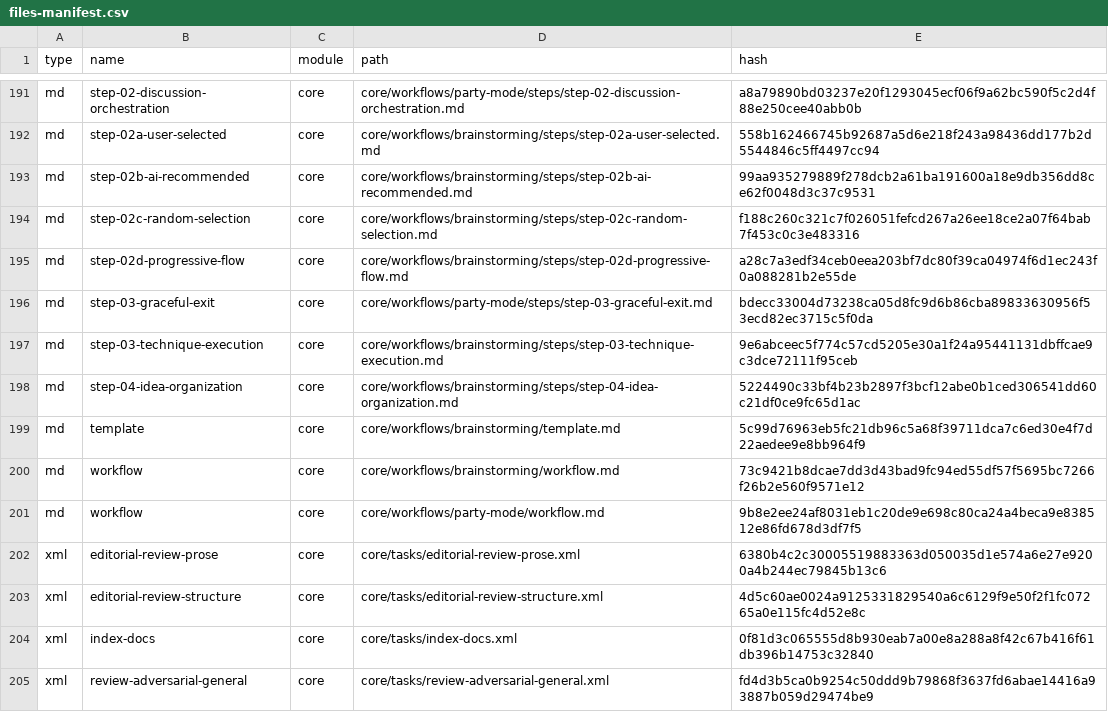
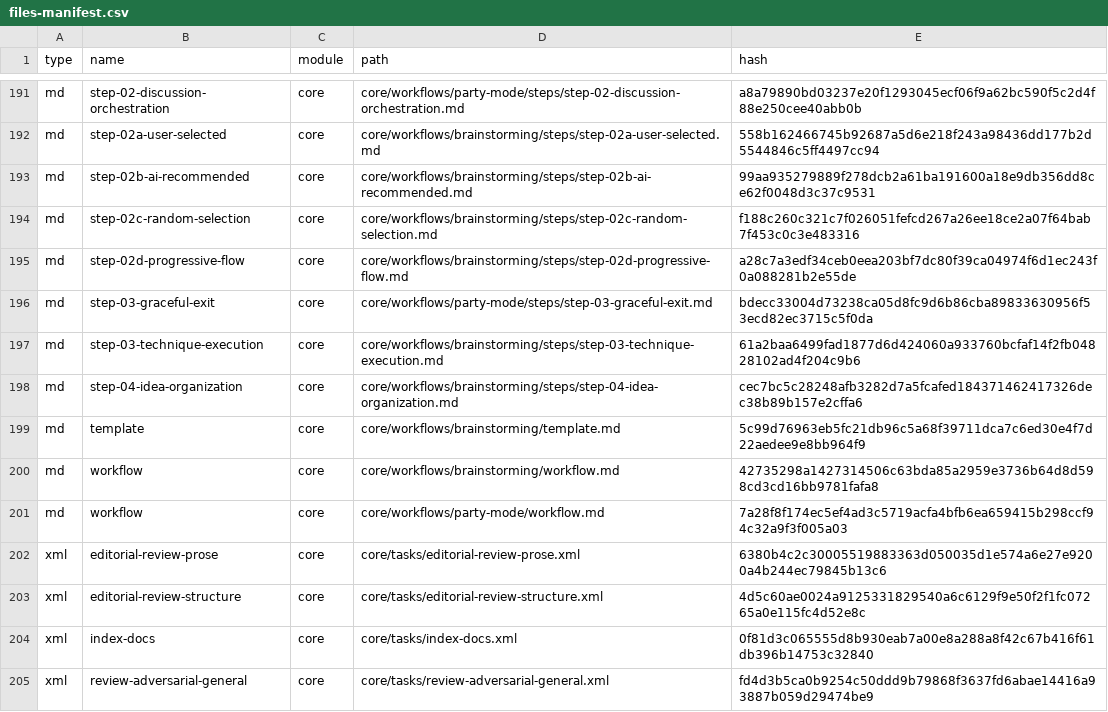
Before and after one commit to skittlz444/walk-to-mordor, a CSV file: _bmad/_config/files-manifest.csv, drawn as a sheet; only a part is shown, gaps mark what is left out; the diff covers the shown part only.

```diff
--- a/_bmad/_config/files-manifest.csv
+++ b/_bmad/_config/files-manifest.csv
@@ -196,7 +196,7 @@ type,name,module,path,hash
 "md","step-03-graceful-exit","core","core/workflows/party-mode/steps/step-03-graceful-exit.md","bdecc33004d73238ca05d8fc9d6b86cba89833630956f53ecd82ec3715c5f0da"
-"md","step-03-technique-execution","core","core/workflows/brainstorming/steps/step-03-technique-execution.md","9e6abceec5f774c57cd5205e30a1f24a95441131dbffcae9c3dce72111f95ceb"
-"md","step-04-idea-organization","core","core/workflows/brainstorming/steps/step-04-idea-organization.md","5224490c33bf4b23b2897f3bcf12abe0b1ced306541dd60c21df0ce9fc65d1ac"
+"md","step-03-technique-execution","core","core/workflows/brainstorming/steps/step-03-technique-execution.md","61a2baa6499fad1877d6d424060a933760bcfaf14f2fb04828102ad4f204c9b6"
+"md","step-04-idea-organization","core","core/workflows/brainstorming/steps/step-04-idea-organization.md","cec7bc5c28248afb3282d7a5fcafed184371462417326dec38b89b157e2cffa6"
 "md","template","core","core/workflows/brainstorming/template.md","5c99d76963eb5fc21db96c5a68f39711dca7c6ed30e4f7d22aedee9e8bb964f9"
-"md","workflow","core","core/workflows/brainstorming/workflow.md","73c9421b8dcae7dd3d43bad9fc94ed55df57f5695bc7266f26b2e560f9571e12"
-"md","workflow","core","core/workflows/party-mode/workflow.md","9b8e2ee24af8031eb1c20de9e698c80ca24a4beca9e838512e86fd678d3df7f5"
+"md","workflow","core","core/workflows/brainstorming/workflow.md","42735298a1427314506c63bda85a2959e3736b64d8d598cd3cd16bb9781fafa8"
+"md","workflow","core","core/workflows/party-mode/workflow.md","7a28f8f174ec5ef4ad3c5719acfa4bfb6ea659415b298ccf94c32a9f3f005a03"
 "xml","editorial-review-prose","core","core/tasks/editorial-review-prose.xml","6380b4c2c30005519883363d050035d1e574a6e27e9200a4b244ec79845b13c6"
```
Also changed, not shown: 1 added row and 10 edited cells elsewhere in this file, _bmad/_config/bmad-help.csv, _bmad/_config/task-manifest.csv, 18 other files.
